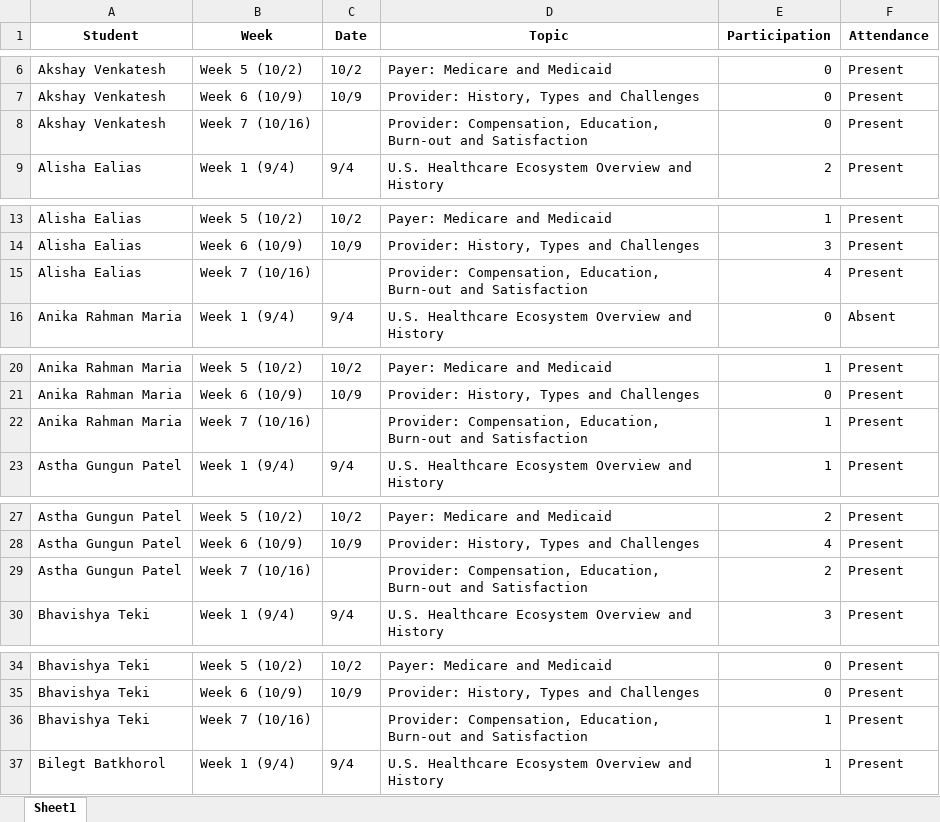
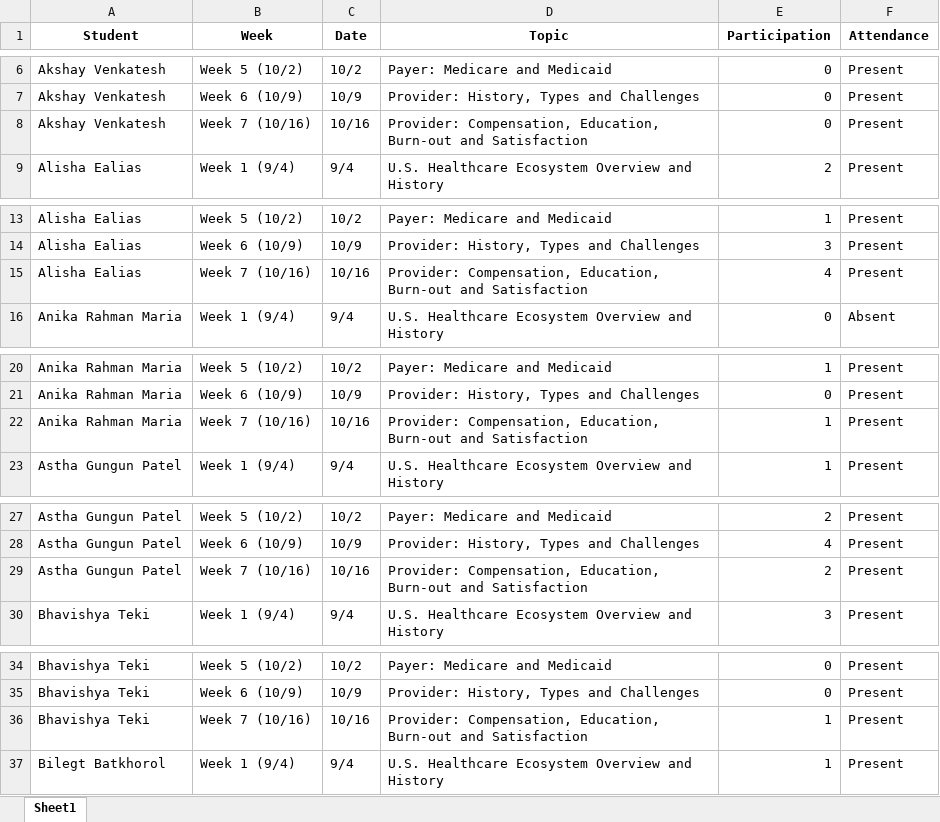
Before and after one commit to khennyG/american-healthcare-dashboard, an Excel workbook: American_Healthcare_Class_Cleaned.xlsx, sheet Sheet1, drawn as a sheet; only a part is shown, gaps mark what is left out; values as stored, in another font and other column widths than the file's, no borders; the diff covers the shown part only; the diff names each change by its address in the sheet, - before the commit and + after, or states it on an @@ line.

Commit message:
chore: include Date for Week 7 records; refresh cleaned file

```diff
--- a/American_Healthcare_Class_Cleaned.xlsx (sheet Sheet1)
+++ b/American_Healthcare_Class_Cleaned.xlsx (sheet Sheet1)
-C8 (Date): (empty)
+C8 (Date): 10/16
-C15 (Date): (empty)
+C15 (Date): 10/16
-C22 (Date): (empty)
+C22 (Date): 10/16
-C29 (Date): (empty)
+C29 (Date): 10/16
-C36 (Date): (empty)
+C36 (Date): 10/16
```
Also changed, not shown: 15 edited cells elsewhere in this sheet, 1 other file.
